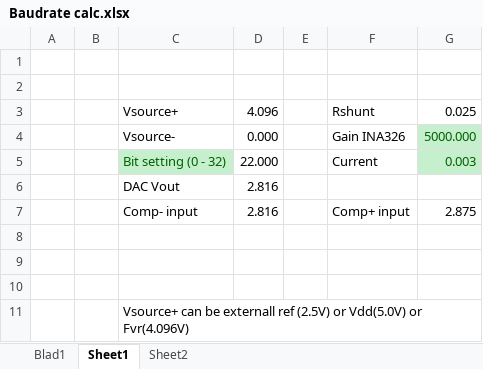
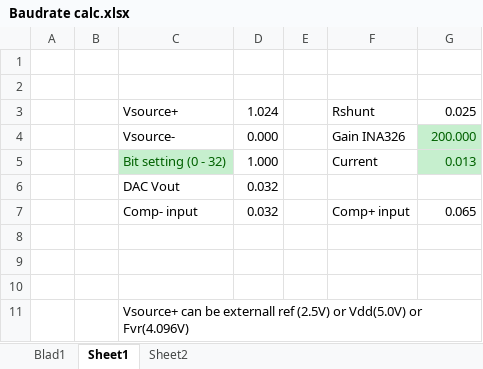
Before and after one commit to jeremysiebers/Siebwalde, an Excel workbook: TrackAmplifier2.X/doc/Baudrate calc.xlsx, sheet Sheet1, drawn as a sheet; values as stored, in another font and other column widths than the file's, no borders; the diff names each change by its address in the sheet, - before the commit and + after, or states it on an @@ line.

Commit message:
Added ID calc based on resistors

```diff
--- a/TrackAmplifier2.X/doc/Baudrate calc.xlsx (sheet Sheet1)
+++ b/TrackAmplifier2.X/doc/Baudrate calc.xlsx (sheet Sheet1)
-D3: 4.096
+D3: 1.024
-G4: 5000.000
+G4: 200.000
-D5: 22.000
+D5: 1.000
-G5: 0.003
+G5: 0.013
-D6:D7: 2.816
+D6:D7: 0.032
-G7: 2.875
+G7: 0.065
```
